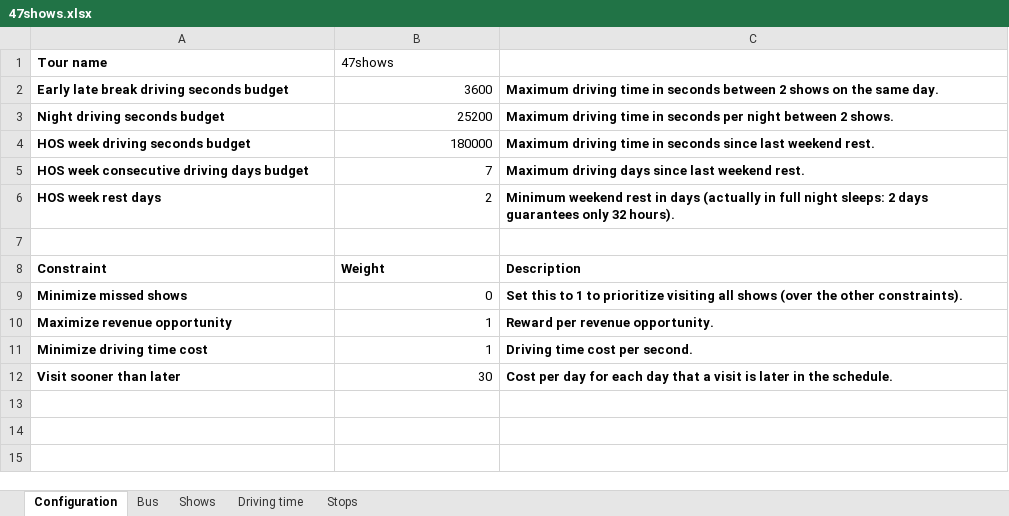
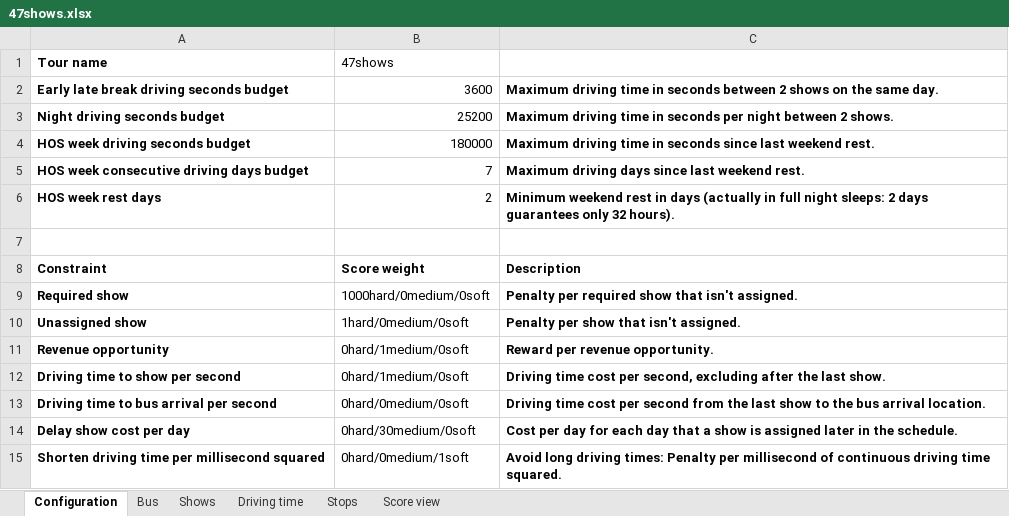
Before and after one commit to kbowers-ibm/drools, an Excel workbook: optaplanner-examples/data/rocktour/unsolved/47shows.xlsx, sheet Configuration, drawn as a sheet; values as stored, in another font and other column widths than the file's, no borders; charts and pictures not drawn; removed rows and columns are numbered as before the commit, all else as after; the diff names each change by its address in the sheet, - before the commit and + after, or states it on an @@ line.

Commit message:
Migrate RockTour to @ConstraintWeight

```diff
--- a/optaplanner-examples/data/rocktour/unsolved/47shows.xlsx (sheet Configuration)
+++ b/optaplanner-examples/data/rocktour/unsolved/47shows.xlsx (sheet Configuration)
+sheet tab: Score view
-B8 (47shows): Weight
+B8 (47shows): Score weight
-row 9: Minimize missed shows | 0 | Set this to 1 to prioritize visiting all shows (over the other constraints).
-row 10: Maximize revenue opportunity | 1 | Reward per revenue opportunity.
-row 11: Minimize driving time cost | 1 | Driving time cost per second.
-row 12: Visit sooner than later | 30 | Cost per day for each day that a visit is later in the schedule.
+row 9: Required show | 1000hard/0medium/0soft | Penalty per required show that isn't assigned.
+row 10: Unassigned show | 1hard/0medium/0soft | Penalty per show that isn't assigned.
+row 11: Revenue opportunity | 0hard/1medium/0soft | Reward per revenue opportunity.
+row 12: Driving time to show per second | 0hard/1medium/0soft | Driving time cost per second, excluding after the last show.
+row 13: Driving time to bus arrival per second | 0hard/0medium/0soft | Driving time cost per second from the last show to the bus arrival location.
+row 14: Delay show cost per day | 0hard/30medium/0soft | Cost per day for each day that a show is assigned later in the schedule.
+row 15: Shorten driving time per millisecond squared | 0hard/0medium/1soft | Avoid long driving times: Penalty per millisecond of continuous driving time squared.
```
Also changed, not shown: charts or pictures, 13 other files.
